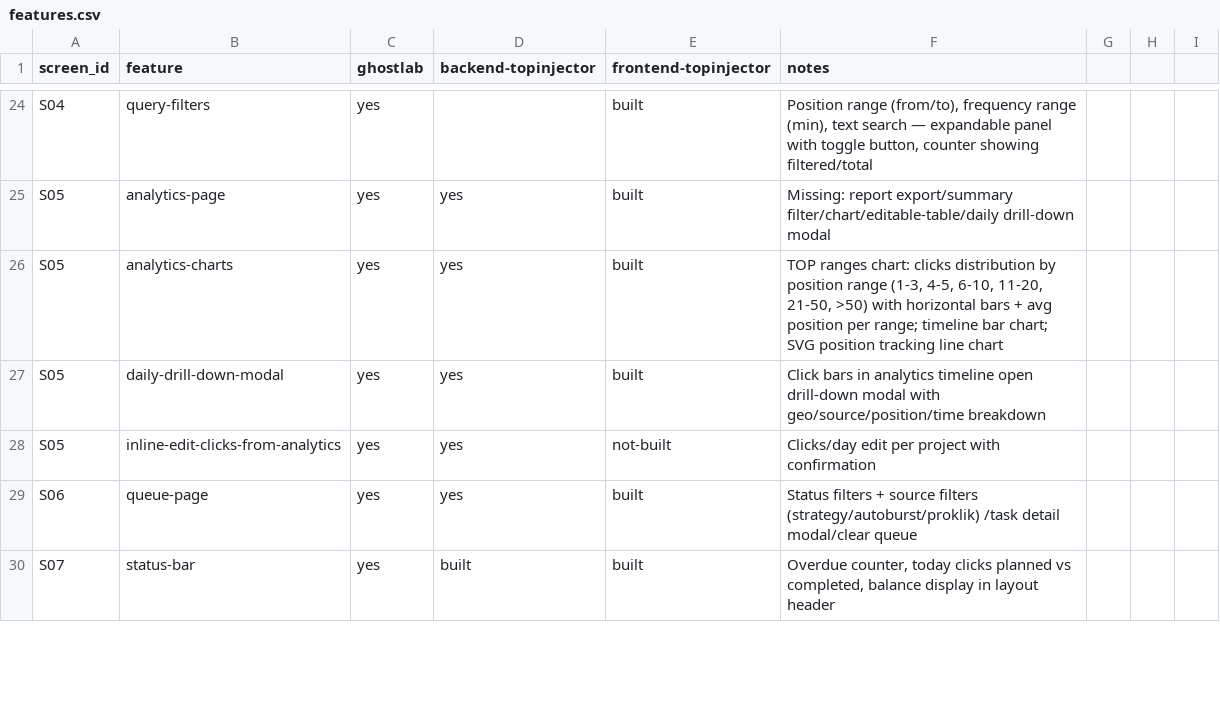
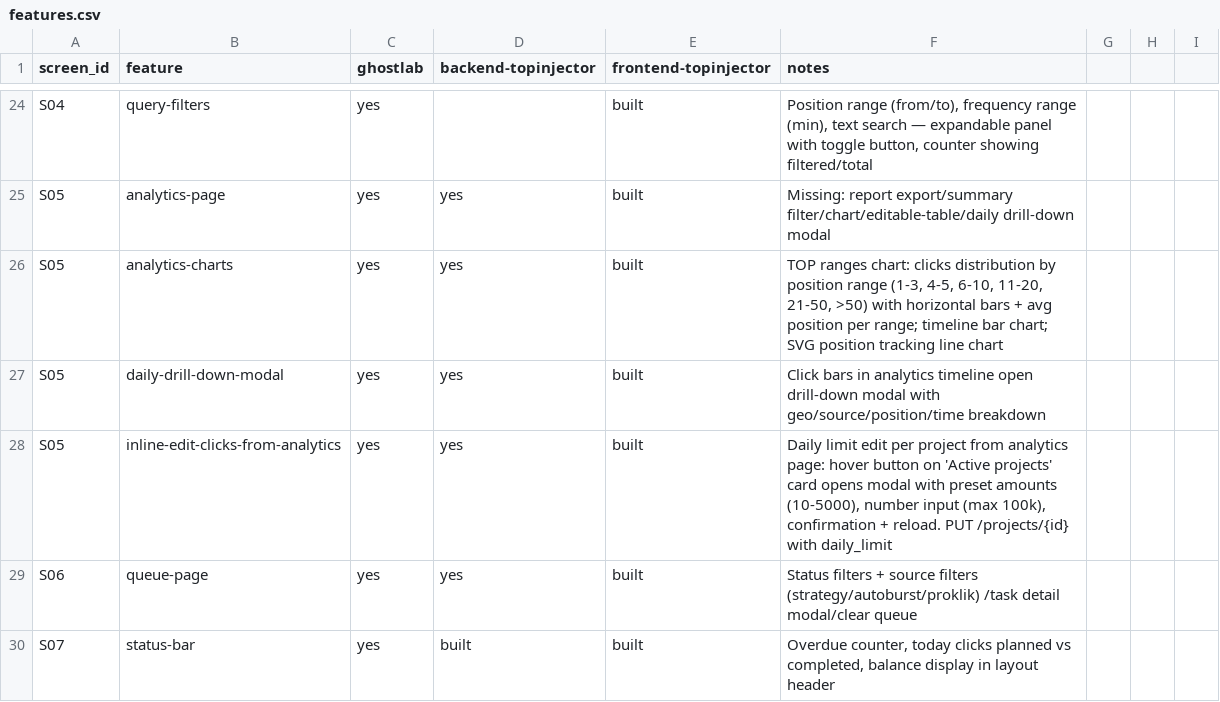
Before and after one commit to DeadSteam/TopInjector, a CSV file: replica/features.csv, drawn as a sheet; only a part is shown, gaps mark what is left out.

Commit message:
@feat(analytics-inline-edit): daily limit edit from analytics page
- Hover 'Edit limit' button appears on 'Active projects' card when a project is selected
- Modal with preset amounts (10/50/100/200/500/1000/5000) + custom number input (max 100k)
- Confirms via PUT /projects/{id} with daily_limit, reloads project list and summary
- Success toast for 3 seconds

Updated features.csv: S05 inline-edit-clicks-from-analytics -> built

```diff
--- a/replica/features.csv
+++ b/replica/features.csv
@@ -27,3 +27,3 @@ S05,analytics-charts,yes,yes,built,"TOP ranges chart: clicks distribution by pos
 S05,daily-drill-down-modal,yes,yes,built,"Click bars in analytics timeline open drill-down modal with geo/source/position/time breakdown"
-S05,inline-edit-clicks-from-analytics,yes,yes,not-built,Clicks/day edit per project with confirmation
+S05,inline-edit-clicks-from-analytics,yes,yes,built,"Daily limit edit per project from analytics page: hover button on 'Active projects' card opens modal with preset amounts (10-5000), number input (max 100k), confirmation + reload. PUT /projects/{id} with daily_limit"
 S06,queue-page,yes,yes,built,"Status filters + source filters (strategy/autoburst/proklik) /task detail modal/clear queue"
```
Also changed, not shown: 1 other file.
